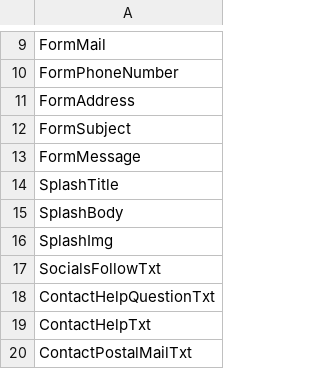
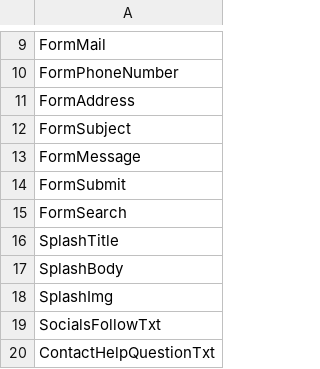
Before and after one commit to FoxyHunter7/Geocachingbrughia-VZW, a CSV file: api/storage/app/data/csv/staticSiteProperties.csv, drawn as a sheet; only a part is shown, gaps mark what is left out; the shorter side is filled out with more unchanged rows.

```diff
--- a/api/storage/app/data/csv/staticSiteProperties.csv
+++ b/api/storage/app/data/csv/staticSiteProperties.csv
@@ -13,2 +13,4 @@ FormSubject
 FormMessage
+FormSubmit
+FormSearch
 SplashTitle
```
Also changed, not shown: api/storage/app/data/csv/staticSiteContents.csv.
